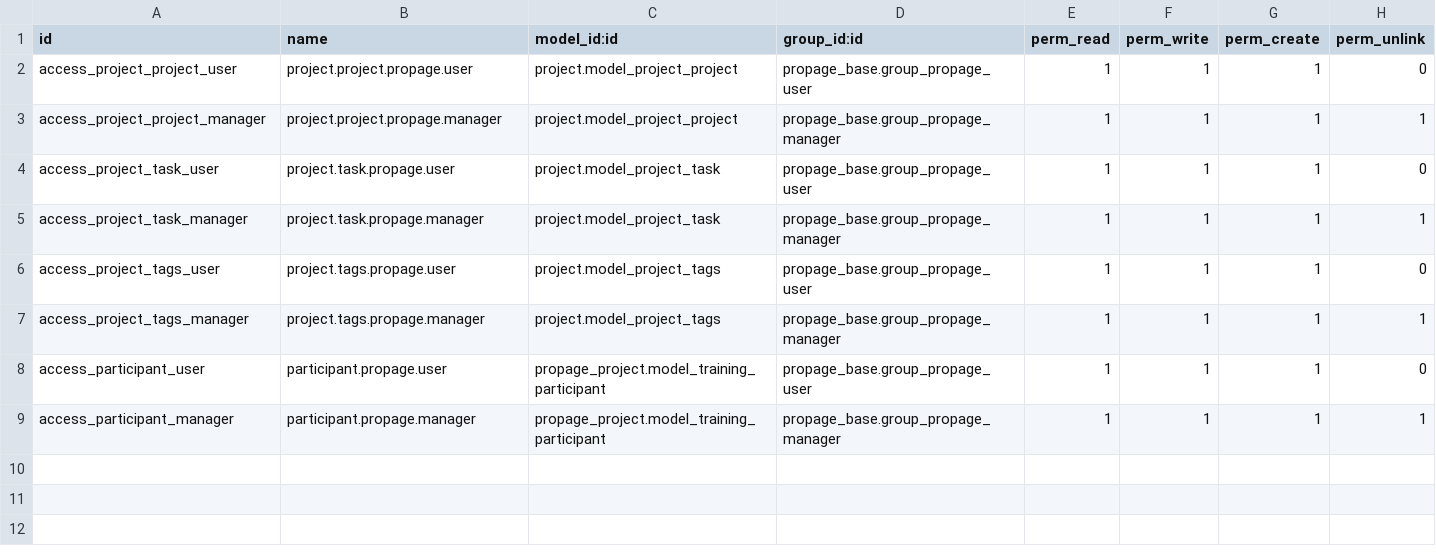
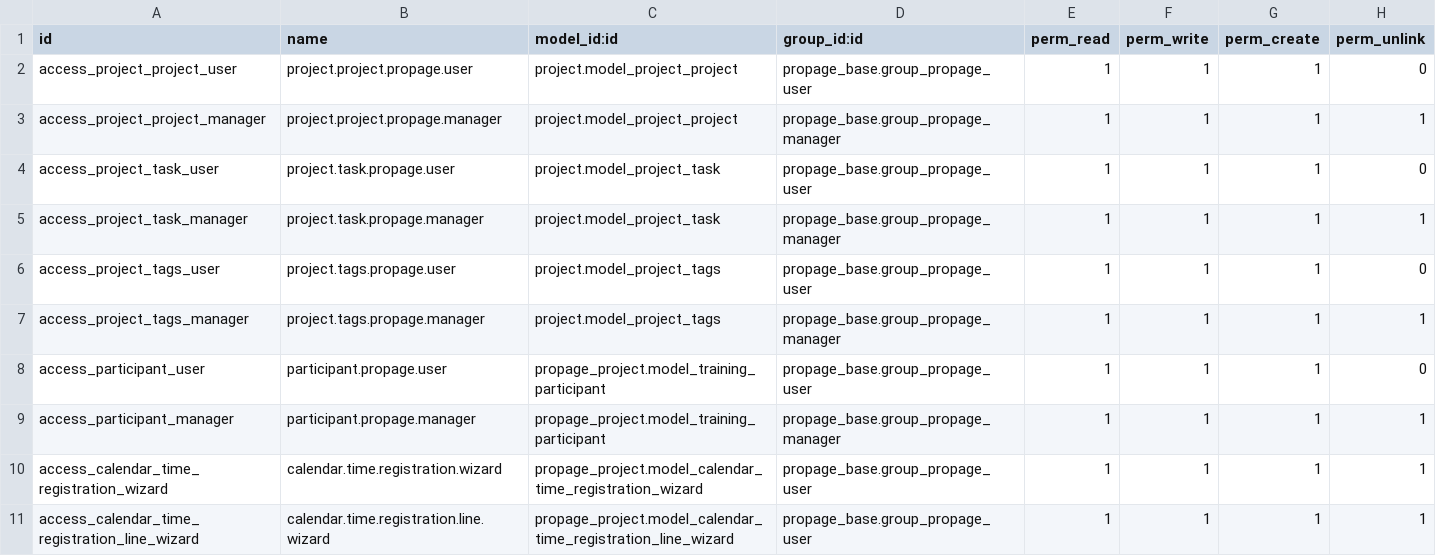
Before and after one commit to houssine78/propage-s, a CSV file: custom-addons/propage_project/security/ir.model.access.csv, drawn as a sheet.

Commit message:
[IMP] add posibility to register time on a task from a meeting

```diff
--- a/custom-addons/propage_project/security/ir.model.access.csv
+++ b/custom-addons/propage_project/security/ir.model.access.csv
@@ -9 +9,3 @@ access_participant_user,participant.propage.user,propage_project.model_training_
 access_participant_manager,participant.propage.manager,propage_project.model_training_participant,propage_base.group_propage_manager,1,1,1,1
+access_calendar_time_registration_wizard,calendar.time.registration.wizard,propage_project.model_calendar_time_registration_wizard,propage_base.group_propage_user,1,1,1,1
+access_calendar_time_registration_line_wizard,calendar.time.registration.line.wizard,propage_project.model_calendar_time_registration_line_wizard,propage_base.group_propage_user,1,1,1,1
```
Also changed, not shown: 8 other files.
